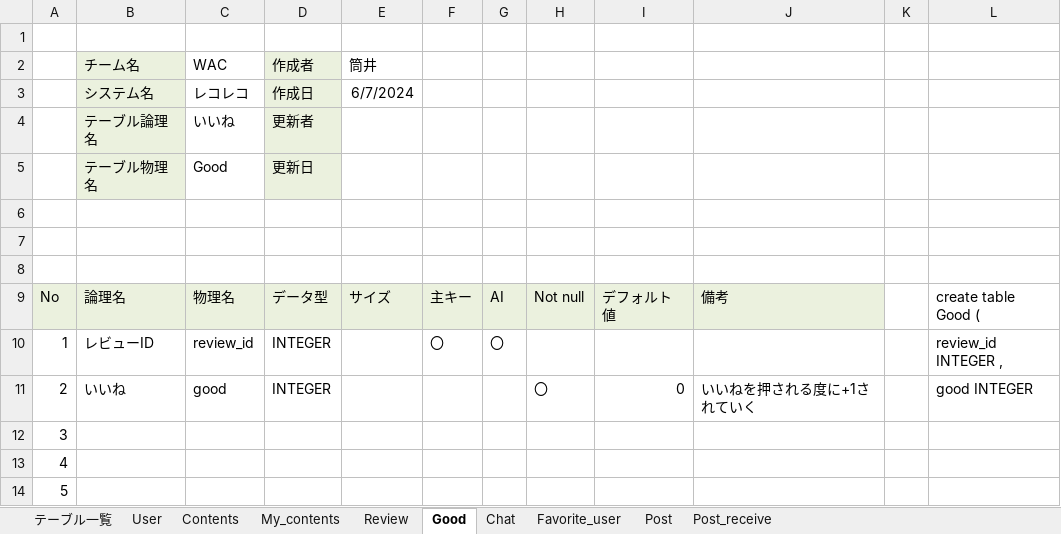
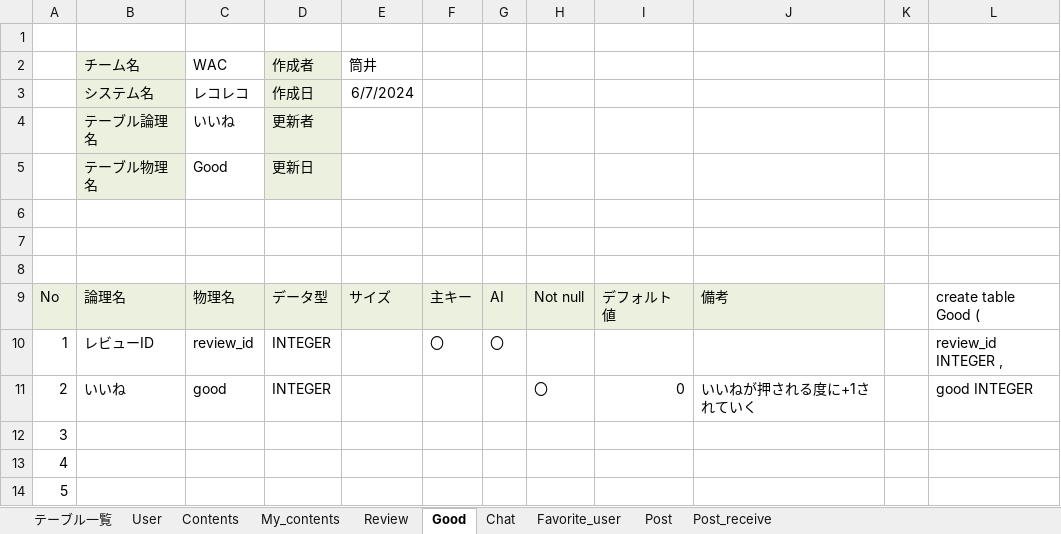
Before and after one commit to plusdojo2024/A2, an Excel workbook: doc/2_外部設計書/02_DB定義書_WAC.xlsx, sheet Good, drawn as a sheet; only a part is shown; values as stored, in another font and other column widths than the file's, no borders; the diff names each change by its address in the sheet, - before the commit and + after, or states it on an @@ line.

```diff
--- a/doc/2_外部設計書/02_DB定義書_WAC.xlsx (sheet Good)
+++ b/doc/2_外部設計書/02_DB定義書_WAC.xlsx (sheet Good)
-J11: いいねを押される度に+1されていく
+J11: いいねが押される度に+1されていく
```
Also changed, not shown: sheet Review, sheet Post, sheet Contents, sheet Chat, formulas that keep their value, 2 other files.
